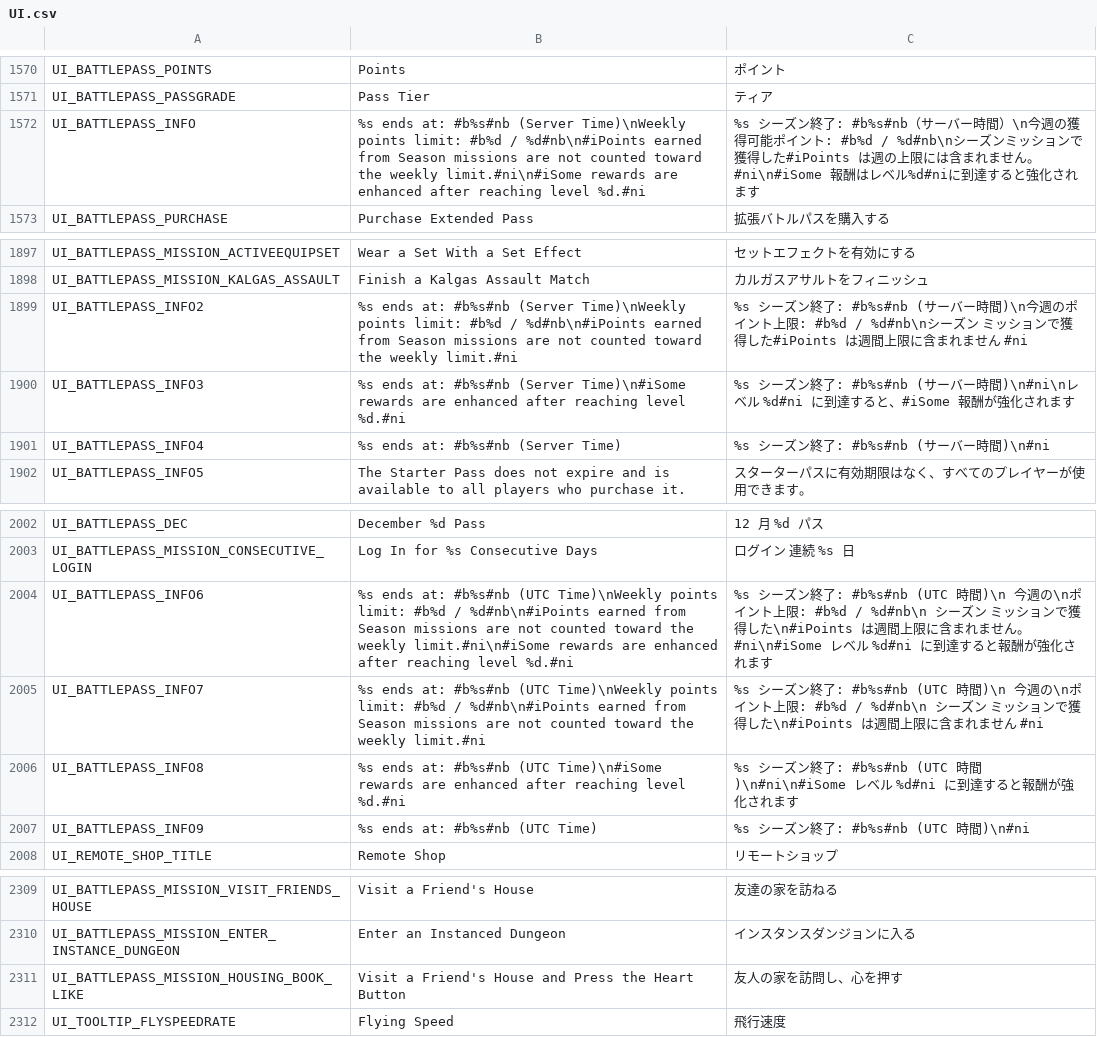
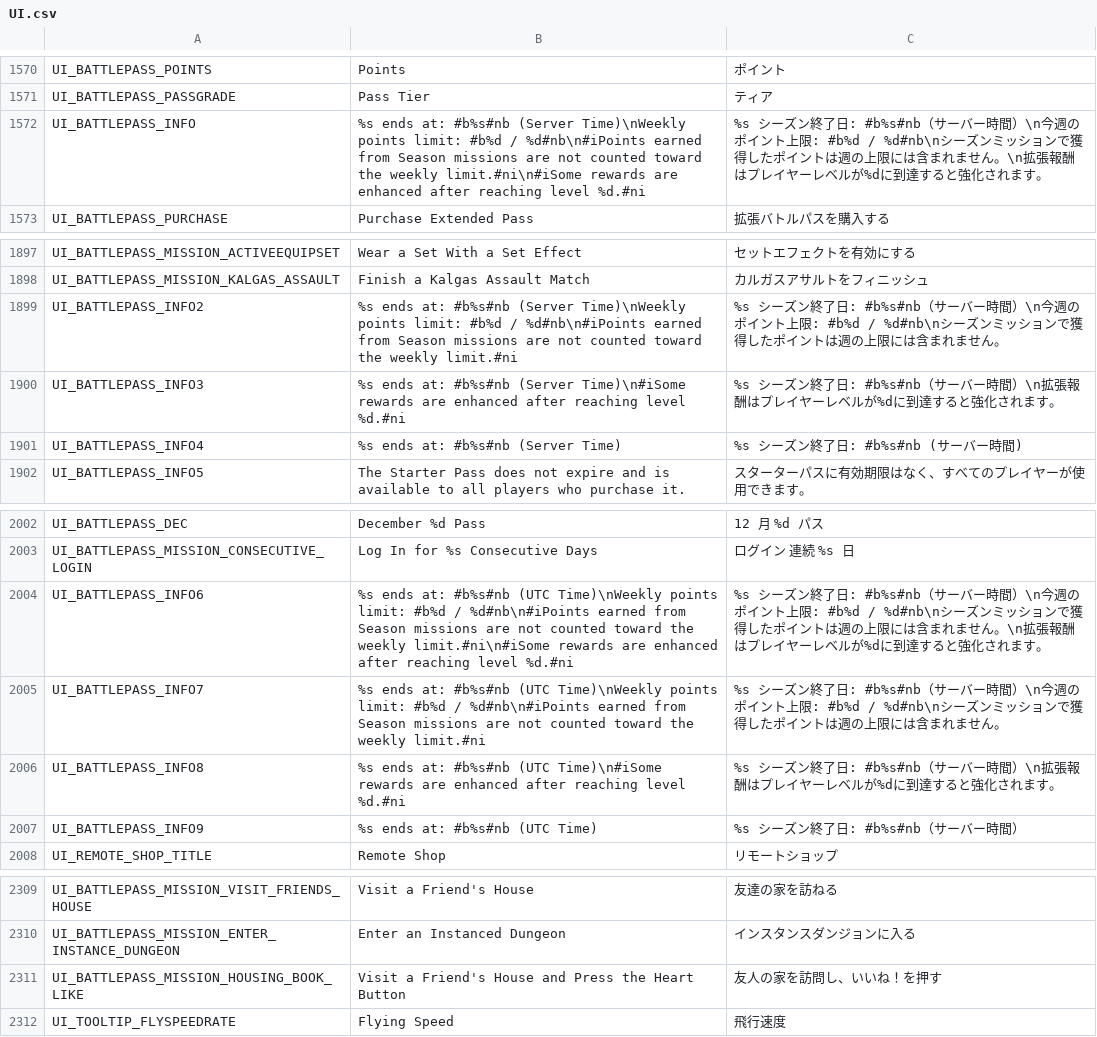
Before and after one commit to Charybdis-Flyff/Flyff-Universe-Translations, a CSV file: Japanese/UI.csv, drawn as a sheet; only a part is shown, gaps mark what is left out.

Commit message:
Fix Japanese translation issues
I have corrected some of the problematic translations.
I have unified the translation of 'Battle Pass'.

```diff
--- a/Japanese/UI.csv
+++ b/Japanese/UI.csv
@@ -1571,3 +1571,3 @@ UI_BATTLEPASS_POINTS,Points,ポイント
 UI_BATTLEPASS_PASSGRADE,Pass Tier,ティア
-UI_BATTLEPASS_INFO,%s ends at: #b%s#nb (Server Time)\nWeekly points limit: #b%d / %d#nb\n#iPoints earned from Season missions are not counted toward the weekly limit.#ni\n#iSome rewards are enhanced after reaching level %d.#ni,%s シーズン終了: #b%s#nb（サーバー時間）\n今週の獲得可能ポイント: #b%d / %d#nb\nシーズンミッションで獲得した#iPoints は週の上限には含まれません。#ni\n#iSome 報酬はレベル%d#niに到達すると強化されます
+UI_BATTLEPASS_INFO,%s ends at: #b%s#nb (Server Time)\nWeekly points limit: #b%d / %d#nb\n#iPoints earned from Season missions are not counted toward the weekly limit.#ni\n#iSome rewards are enhanced after reaching level %d.#ni,%s シーズン終了日: #b%s#nb（サーバー時間）\n今週のポイント上限: #b%d / %d#nb\nシーズンミッションで獲得したポイントは週の上限には含まれません。\n拡張報酬はプレイヤーレベルが%dに到達すると強化されます。
 UI_BATTLEPASS_PURCHASE,Purchase Extended Pass,拡張バトルパスを購入する
@@ -1898,5 +1898,5 @@ UI_BATTLEPASS_MISSION_ACTIVEEQUIPSET,Wear a Set With a Set Effect,セットエ
 UI_BATTLEPASS_MISSION_KALGAS_ASSAULT,Finish a Kalgas Assault Match,カルガスアサルトをフィニッシュ
-UI_BATTLEPASS_INFO2,%s ends at: #b%s#nb (Server Time)\nWeekly points limit: #b%d / %d#nb\n#iPoints earned from Season missions are not counted toward the weekly limit.#ni,%s シーズン終了: #b%s#nb (サーバー時間)\n今週のポイント上限: #b%d / %d#nb\nシーズン ミッションで獲得した#iPoints は週間上限に含まれません #ni
-UI_BATTLEPASS_INFO3,%s ends at: #b%s#nb (Server Time)\n#iSome rewards are enhanced after reaching level %d.#ni,%s シーズン終了: #b%s#nb (サーバー時間)\n#ni\nレベル %d#ni に到達すると、#iSome 報酬が強化されます
-UI_BATTLEPASS_INFO4,%s ends at: #b%s#nb (Server Time),%s シーズン終了: #b%s#nb (サーバー時間)\n#ni
+UI_BATTLEPASS_INFO2,%s ends at: #b%s#nb (Server Time)\nWeekly points limit: #b%d / %d#nb\n#iPoints earned from Season missions are not counted toward the weekly limit.#ni,%s シーズン終了日: #b%s#nb（サーバー時間）\n今週のポイント上限: #b%d / %d#nb\nシーズンミッションで獲得したポイントは週の上限には含まれません。
+UI_BATTLEPASS_INFO3,%s ends at: #b%s#nb (Server Time)\n#iSome rewards are enhanced after reaching level %d.#ni,%s シーズン終了日: #b%s#nb（サーバー時間）\n拡張報酬はプレイヤーレベルが%dに到達すると強化されます。
+UI_BATTLEPASS_INFO4,%s ends at: #b%s#nb (Server Time),%s シーズン終了日: #b%s#nb (サーバー時間)
 UI_BATTLEPASS_INFO5,The Starter Pass does not expire and is available to all players who purchase it.,スターターパスに有効期限はなく、すべてのプレイヤーが使用できます。
@@ -2003,6 +2003,6 @@ UI_BATTLEPASS_DEC,December %d Pass,12 月 %d パス
 UI_BATTLEPASS_MISSION_CONSECUTIVE_LOGIN,Log In for %s Consecutive Days,ログイン 連続 %s 日
-UI_BATTLEPASS_INFO6,%s ends at: #b%s#nb (UTC Time)\nWeekly points limit: #b%d / %d#nb\n#iPoints earned from Season missions are not counted toward the weekly limit.#ni\n#iSome rewards are enhanced after reaching level %d.#ni,%s シーズン終了: #b%s#nb (UTC 時間)\n 今週の\nポイント上限: #b%d / %d#nb\n シーズン ミッションで獲得した\n#iPoints は週間上限に含まれません。#ni\n#iSome レベル %d#ni に到達すると報酬が強化されます
-UI_BATTLEPASS_INFO7,%s ends at: #b%s#nb (UTC Time)\nWeekly points limit: #b%d / %d#nb\n#iPoints earned from Season missions are not counted toward the weekly limit.#ni,%s シーズン終了: #b%s#nb (UTC 時間)\n 今週の\nポイント上限: #b%d / %d#nb\n シーズン ミッションで獲得した\n#iPoints は週間上限に含まれません #ni
-UI_BATTLEPASS_INFO8,%s ends at: #b%s#nb (UTC Time)\n#iSome rewards are enhanced after reaching level %d.#ni,%s シーズン終了: #b%s#nb (UTC 時間)\n#ni\n#iSome レベル %d#ni に到達すると報酬が強化されます
-UI_BATTLEPASS_INFO9,%s ends at: #b%s#nb (UTC Time),%s シーズン終了: #b%s#nb (UTC 時間)\n#ni
+UI_BATTLEPASS_INFO6,%s ends at: #b%s#nb (UTC Time)\nWeekly points limit: #b%d / %d#nb\n#iPoints earned from Season missions are not counted toward the weekly limit.#ni\n#iSome rewards are enhanced after reaching level %d.#ni,%s シーズン終了日: #b%s#nb（サーバー時間）\n今週のポイント上限: #b%d / %d#nb\nシーズンミッションで獲得したポイントは週の上限には含まれません。\n拡張報酬はプレイヤーレベルが%dに到達すると強化されます。
+UI_BATTLEPASS_INFO7,%s ends at: #b%s#nb (UTC Time)\nWeekly points limit: #b%d / %d#nb\n#iPoints earned from Season missions are not counted toward the weekly limit.#ni,%s シーズン終了日: #b%s#nb（サーバー時間）\n今週のポイント上限: #b%d / %d#nb\nシーズンミッションで獲得したポイントは週の上限には含まれません。
+UI_BATTLEPASS_INFO8,%s ends at: #b%s#nb (UTC Time)\n#iSome rewards are enhanced after reaching level %d.#ni,%s シーズン終了日: #b%s#nb（サーバー時間）\n拡張報酬はプレイヤーレベルが%dに到達すると強化されます。
+UI_BATTLEPASS_INFO9,%s ends at: #b%s#nb (UTC Time),%s シーズン終了日: #b%s#nb（サーバー時間）
 UI_REMOTE_SHOP_TITLE,Remote Shop,リモートショップ
@@ -2310,3 +2310,3 @@ UI_BATTLEPASS_MISSION_VISIT_FRIENDS_HOUSE,Visit a Friend's House,友達の家を
 UI_BATTLEPASS_MISSION_ENTER_INSTANCE_DUNGEON,Enter an Instanced Dungeon,インスタンスダンジョンに入る
-UI_BATTLEPASS_MISSION_HOUSING_BOOK_LIKE,Visit a Friend's House and Press the Heart Button,友人の家を訪問し、心を押す
+UI_BATTLEPASS_MISSION_HOUSING_BOOK_LIKE,Visit a Friend's House and Press the Heart Button,友人の家を訪問し、いいね！を押す
 UI_TOOLTIP_FLYSPEEDRATE,Flying Speed,飛行速度
```
Also changed, not shown: Japanese/TextClient.csv.
